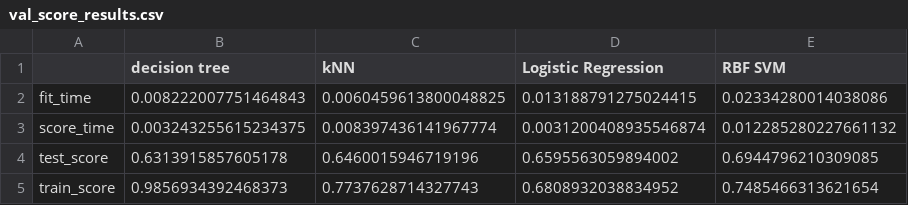
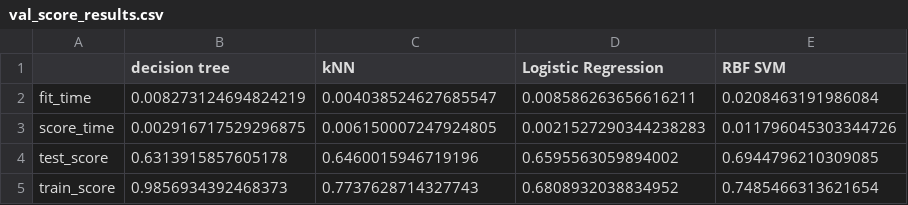
Before and after one commit to UBC-MDS/contraceptive_method_predictor, a CSV file: results/val_score_results.csv, drawn as a sheet.

```diff
--- a/results/val_score_results.csv
+++ b/results/val_score_results.csv
@@ -1,4 +1,4 @@
 ,decision tree,kNN,Logistic Regression,RBF SVM
-fit_time,0.008222007751464843,0.0060459613800048825,0.013188791275024415,0.02334280014038086
-score_time,0.003243255615234375,0.008397436141967774,0.0031200408935546874,0.012285280227661132
+fit_time,0.008273124694824219,0.004038524627685547,0.008586263656616211,0.0208463191986084
+score_time,0.002916717529296875,0.006150007247924805,0.0021527290344238283,0.011796045303344726
 test_score,0.6313915857605178,0.6460015946719196,0.6595563059894002,0.6944796210309085
```
Also changed, not shown: 3 other files.
